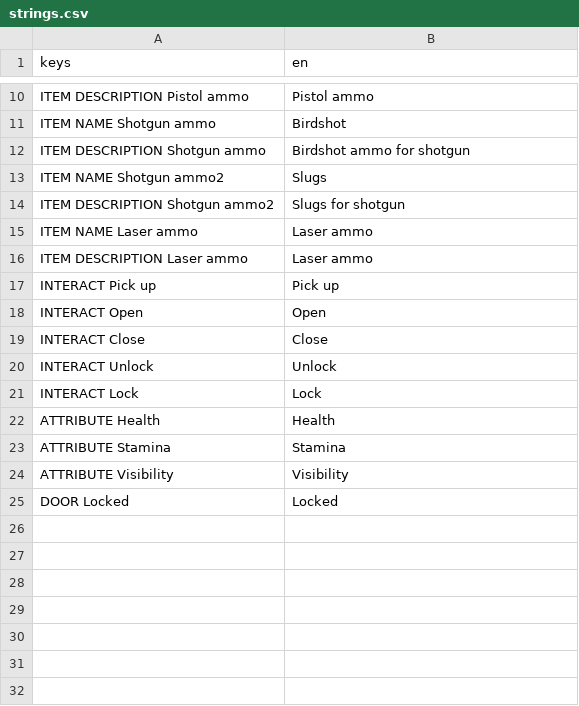
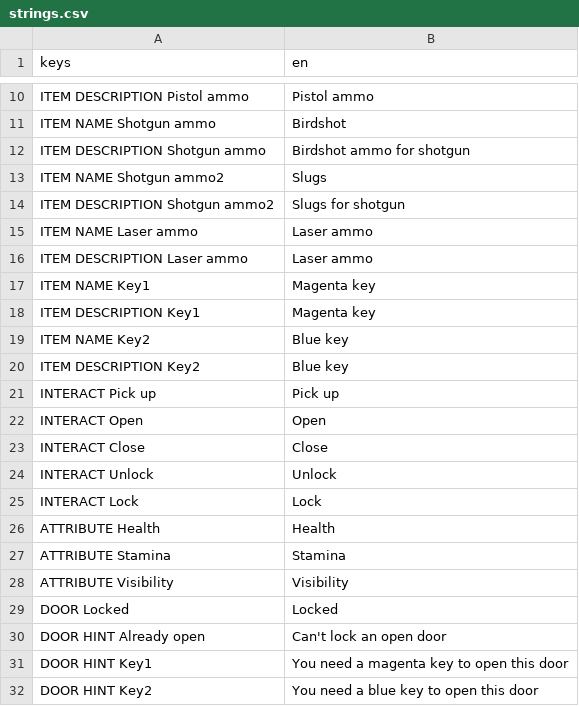
Before and after one commit to janisl/rpg-core, a CSV file: localization/strings.csv, drawn as a sheet; only a part is shown, gaps mark what is left out; the diff names each change by its address in the sheet, - before the commit and + after, or states it on an @@ line.

Commit message:
Test locked door.

```diff
--- a/localization/strings.csv
+++ b/localization/strings.csv
+row 17: ITEM NAME Key1 | Magenta key
+row 18: ITEM DESCRIPTION Key1 | Magenta key
+row 19: ITEM NAME Key2 | Blue key
+row 20: ITEM DESCRIPTION Key2 | Blue key
+row 30: DOOR HINT Already open | Can't lock an open door
+row 31: DOOR HINT Key1 | You need a magenta key to open this door
+row 32: DOOR HINT Key2 | You need a blue key to open this door
```
Also changed, not shown: 6 other files.
